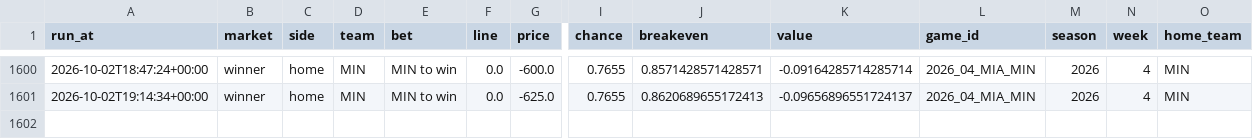
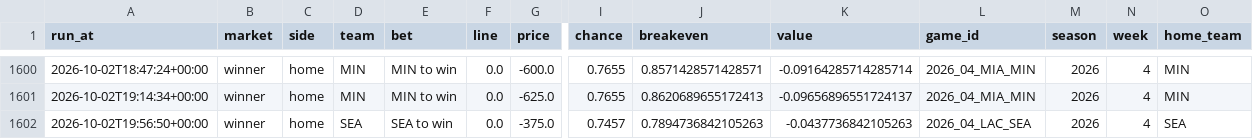
Before and after one commit to jferaz23/nfl-line-model, a CSV file: artifacts/tracker/picks_log.csv, drawn as a sheet; only a part is shown, gaps mark what is left out; rows hold the shown columns only; the diff names each change by its address in the sheet, - before the commit and + after, or states it on an @@ line.

```diff
--- a/artifacts/tracker/picks_log.csv
+++ b/artifacts/tracker/picks_log.csv
+row 1602: 2026-10-02T19:56:50+00:00 | winner | home | SEA | SEA to win | 0.0 | -375.0 | 0.7457 | 0.7894736842105263 | -0.0437736842105263 | 2026_04_LAC_SEA | 2026 | 4 | SEA
```
Also changed, not shown: artifacts/kalshi/kalshi_nfl.csv, artifacts/lines/espn_lines.csv.
